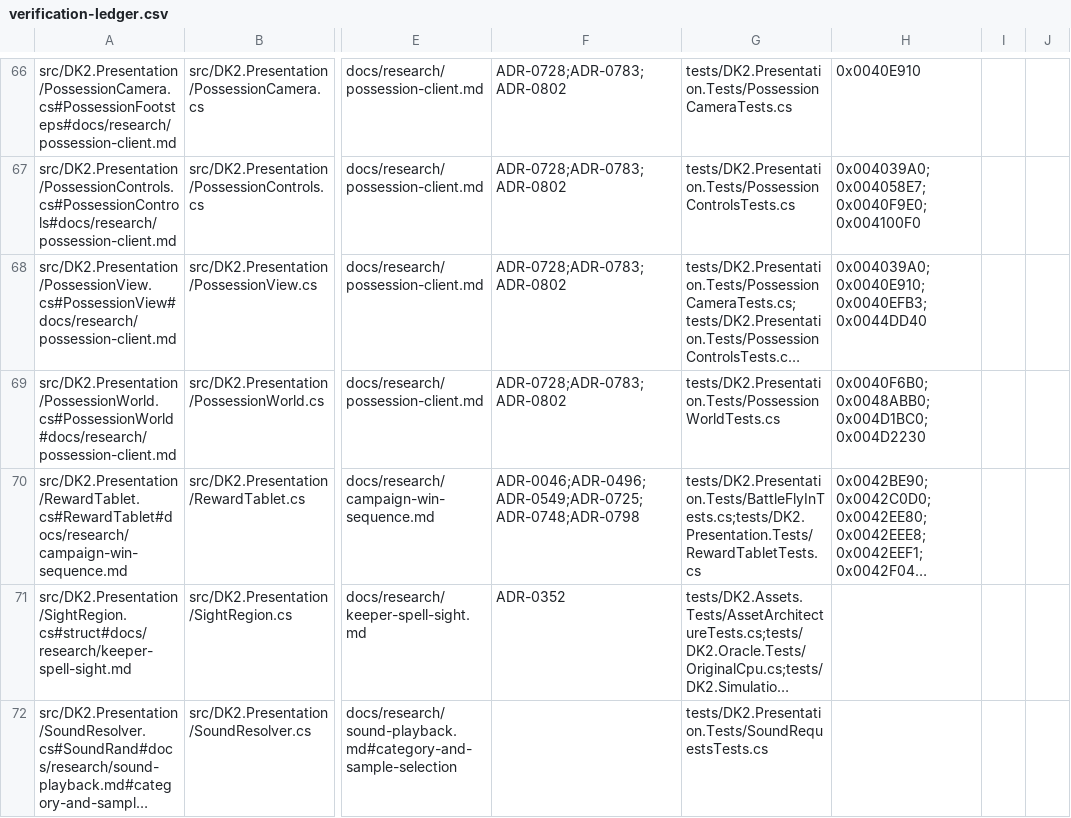
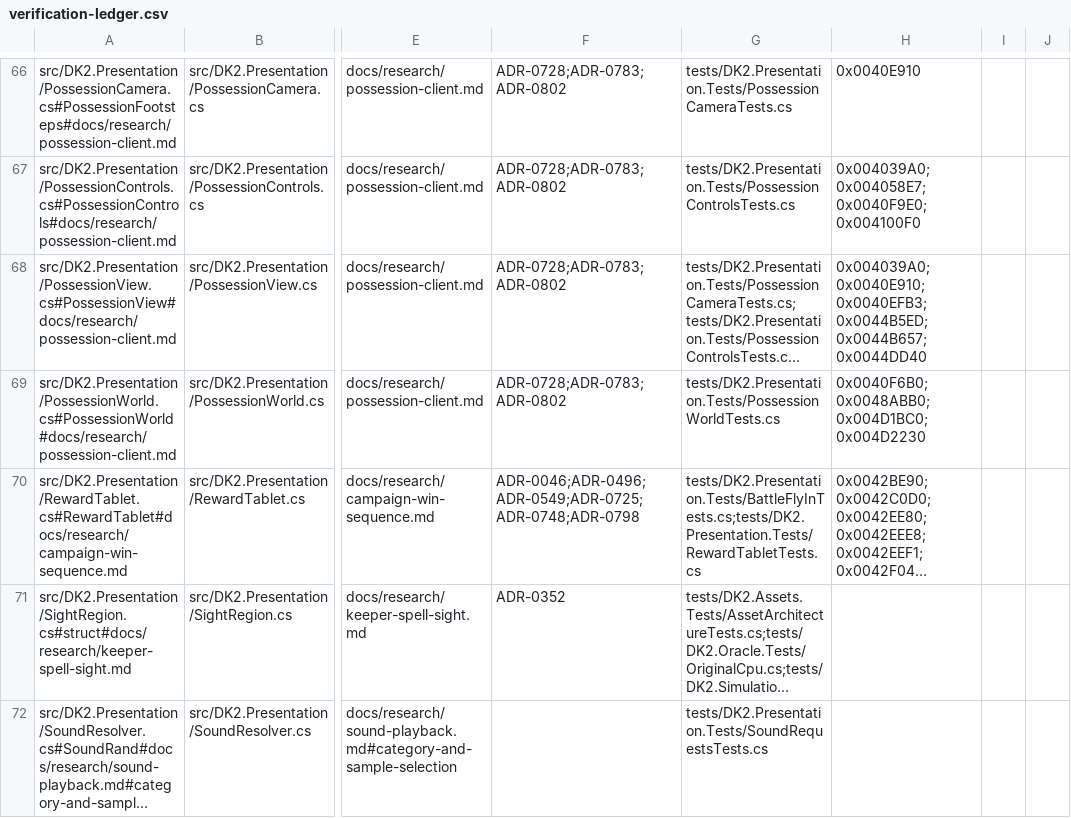
Before and after one commit to franjom/netherhold, a CSV file: docs/verification-ledger.csv, drawn as a sheet; only a part is shown, gaps mark what is left out; long unchanged cells end in …; the diff names each change by its address in the sheet, - before the commit and + after, or states it on an @@ line.

```diff
--- a/docs/verification-ledger.csv
+++ b/docs/verification-ledger.csv
-H68: 0x004039A0;0x0040E910;0x0040EFB3;0x0044DD40
+H68: 0x004039A0;0x0040E910;0x0040EFB3;0x0044B5ED;0x0044B657;0x0044DD40
```
Also changed, not shown: 22 other files.
